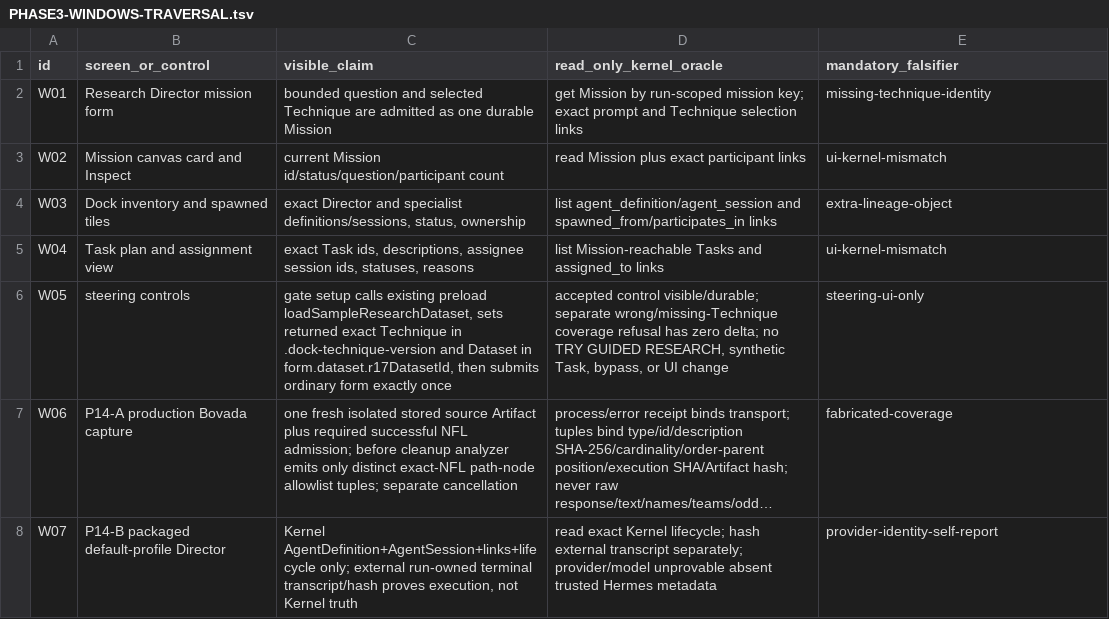
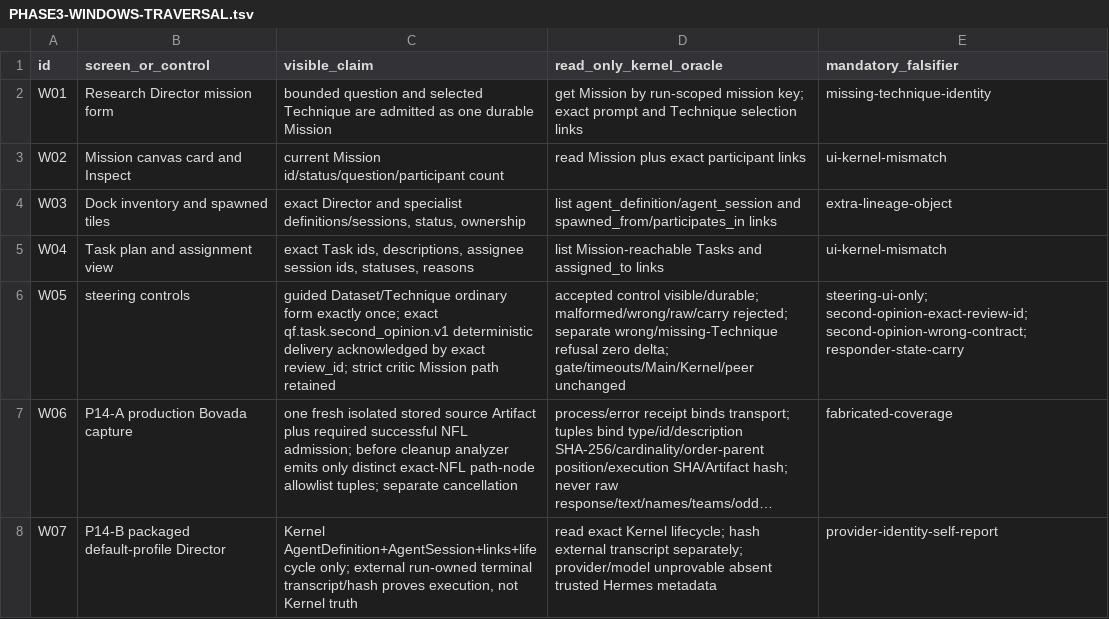
Before and after one commit to SidNig21/QuantFlow-Ontology, a TSV file: docs/orders/evidence/golden-baseline/phase3/PHASE3-WINDOWS-TRAVERSAL.tsv, drawn as a sheet; only a part is shown; long unchanged cells end in …; the diff names each change by its address in the sheet, - before the commit and + after, or states it on an @@ line.

```diff
--- a/docs/orders/evidence/golden-baseline/phase3/PHASE3-WINDOWS-TRAVERSAL.tsv
+++ b/docs/orders/evidence/golden-baseline/phase3/PHASE3-WINDOWS-TRAVERSAL.tsv
-C6 (visible_claim): gate setup calls existing preload loadSampleResearchDataset, sets returned exact Technique in .dock-technique-version and Dataset in form.dataset.r17DatasetId, then submits ordinary form exactly once
+C6 (visible_claim): guided Dataset/Technique ordinary form exactly once; exact qf.task.second_opinion.v1 deterministic delivery acknowledged by exact review_id; strict critic Mission path retained
-D6 (read_only_kernel_oracle): …control visible/durable; separate wrong/missing-Technique coverage refusal has zero delta; no TRY GUIDED RESEARCH, synthetic Task, bypass, or UI change
+D6 (read_only_kernel_oracle): …control visible/durable; malformed/wrong/raw/carry rejected; separate wrong/missing-Technique refusal zero delta; gate/timeouts/Main/Kernel/peer unchanged
-E6 (mandatory_falsifier): steering-ui-only
+E6 (mandatory_falsifier): steering-ui-only; second-opinion-exact-review-id; second-opinion-wrong-contract; responder-state-carry
```
Also changed, not shown: docs/orders/evidence/golden-baseline/phase3/PHASE3-SURFACE-MANIFEST.tsv, 3 other files.
